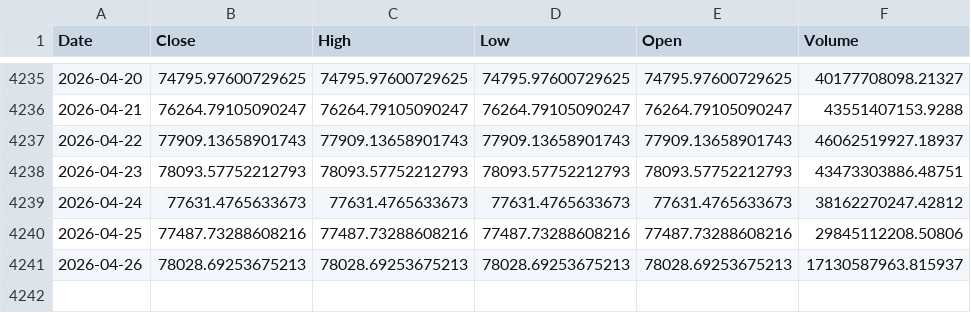
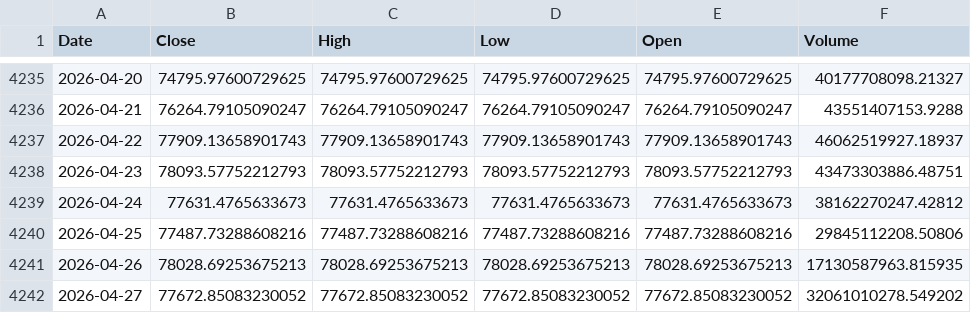
Before and after one commit to kittycapital/treasury-btc-dashboard, a CSV file: data/btc_daily.csv, drawn as a sheet; only a part is shown, gaps mark what is left out.

```diff
--- a/data/btc_daily.csv
+++ b/data/btc_daily.csv
@@ -4240,2 +4240,3 @@ Date,Close,High,Low,Open,Volume
 2026-04-25,77487.73288608216,77487.73288608216,77487.73288608216,77487.73288608216,29845112208.50806
-2026-04-26,78028.69253675213,78028.69253675213,78028.69253675213,78028.69253675213,17130587963.815937
+2026-04-26,78028.69253675213,78028.69253675213,78028.69253675213,78028.69253675213,17130587963.815935
+2026-04-27,77672.85083230052,77672.85083230052,77672.85083230052,77672.85083230052,32061010278.549202
```
Also changed, not shown: data/btc_monthly.csv, 1 other file.
